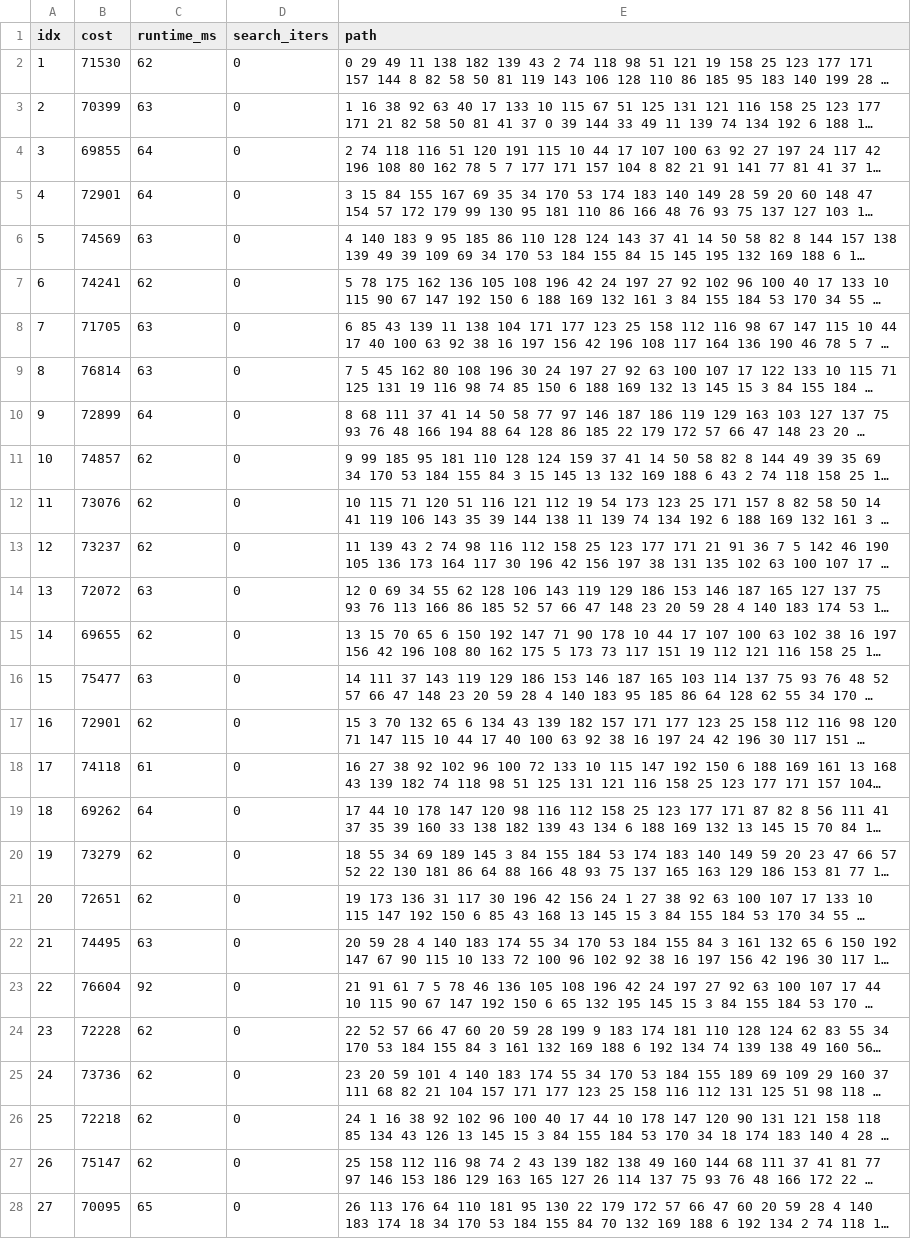
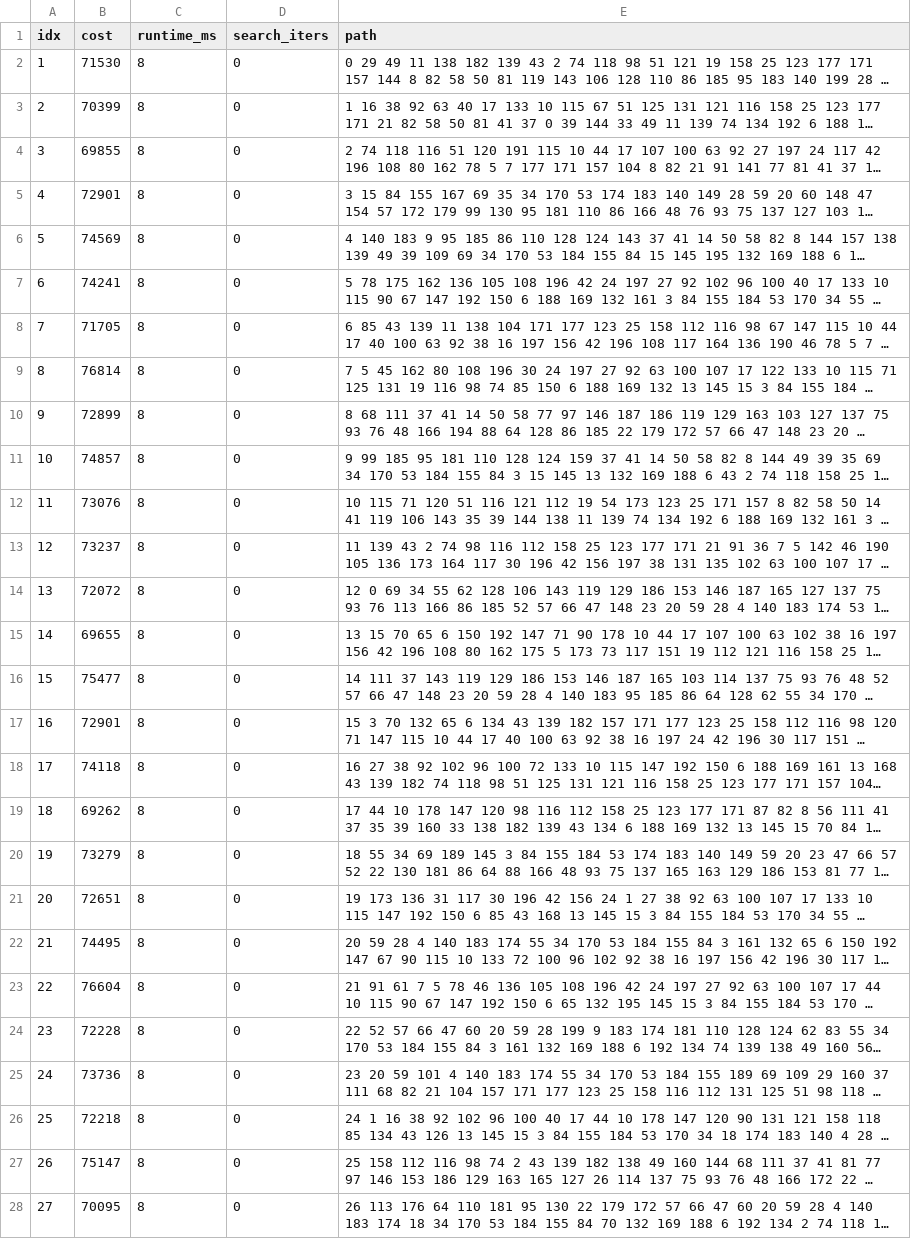
Before and after one commit to AmevinLS/evo-compute, a CSV file: results/TSPB_greedy_cycle_regret.csv, drawn as a sheet; only a part is shown; long unchanged cells end in …; the diff covers the shown part only; the diff names each change by its address in the sheet, - before the commit and + after, or states it on an @@ line.

```diff
--- a/results/TSPB_greedy_cycle_regret.csv
+++ b/results/TSPB_greedy_cycle_regret.csv
-C2 (runtime_ms): 62
+C2 (runtime_ms): 8
-C3 (runtime_ms): 63
+C3 (runtime_ms): 8
-C4:C5 (runtime_ms): 64
+C4:C5 (runtime_ms): 8
-C6 (runtime_ms): 63
+C6 (runtime_ms): 8
-C7 (runtime_ms): 62
+C7 (runtime_ms): 8
-C8:C9 (runtime_ms): 63
+C8:C9 (runtime_ms): 8
-C10 (runtime_ms): 64
+C10 (runtime_ms): 8
-C11:C13 (runtime_ms): 62
+C11:C13 (runtime_ms): 8
-C14 (runtime_ms): 63
+C14 (runtime_ms): 8
-C15 (runtime_ms): 62
+C15 (runtime_ms): 8
-C16 (runtime_ms): 63
+C16 (runtime_ms): 8
-C17 (runtime_ms): 62
+C17 (runtime_ms): 8
-C18 (runtime_ms): 61
+C18 (runtime_ms): 8
-C19 (runtime_ms): 64
+C19 (runtime_ms): 8
-C20:C21 (runtime_ms): 62
+C20:C21 (runtime_ms): 8
-C22 (runtime_ms): 63
+C22 (runtime_ms): 8
-C23 (runtime_ms): 92
+C23 (runtime_ms): 8
-C24:C27 (runtime_ms): 62
+C24:C27 (runtime_ms): 8
-C28 (runtime_ms): 65
+C28 (runtime_ms): 8
```
Also changed, not shown: 173 edited cells elsewhere in this file, results/TSPA_local_search_random_steepest_reverse.csv, results/TSPA_local_search_random_steepest_swap.csv, 25 other files.
